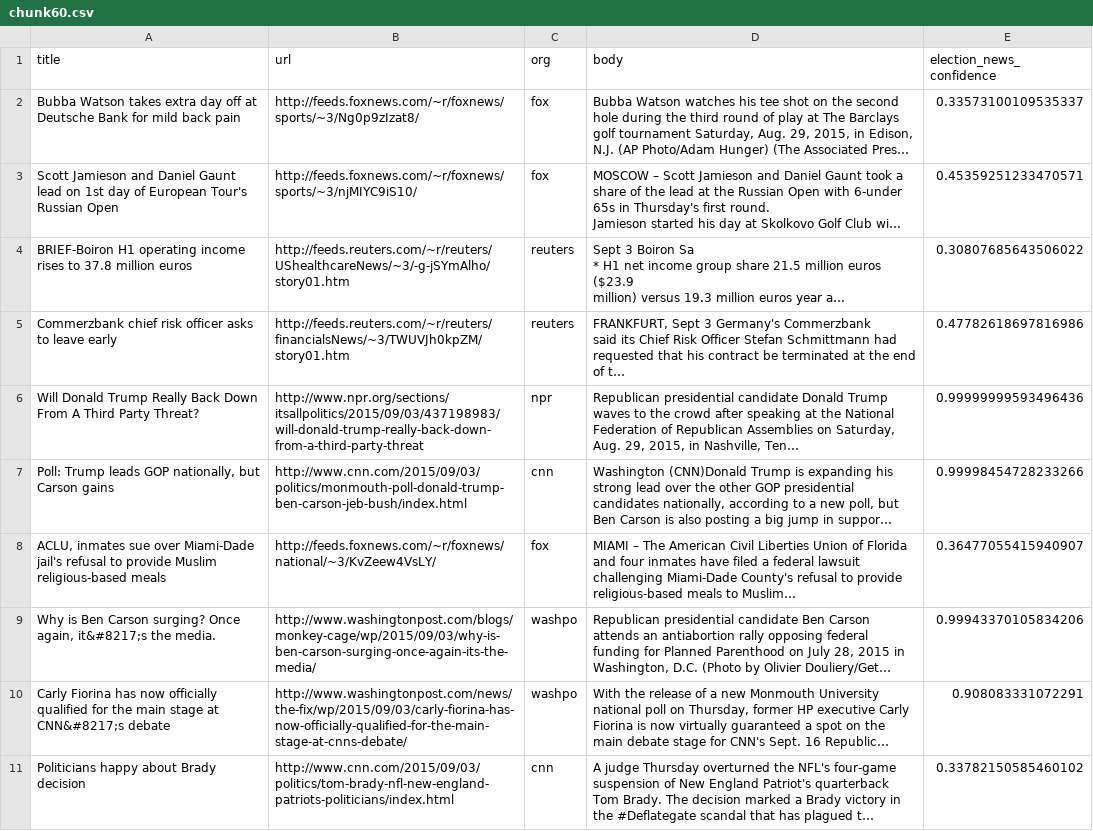
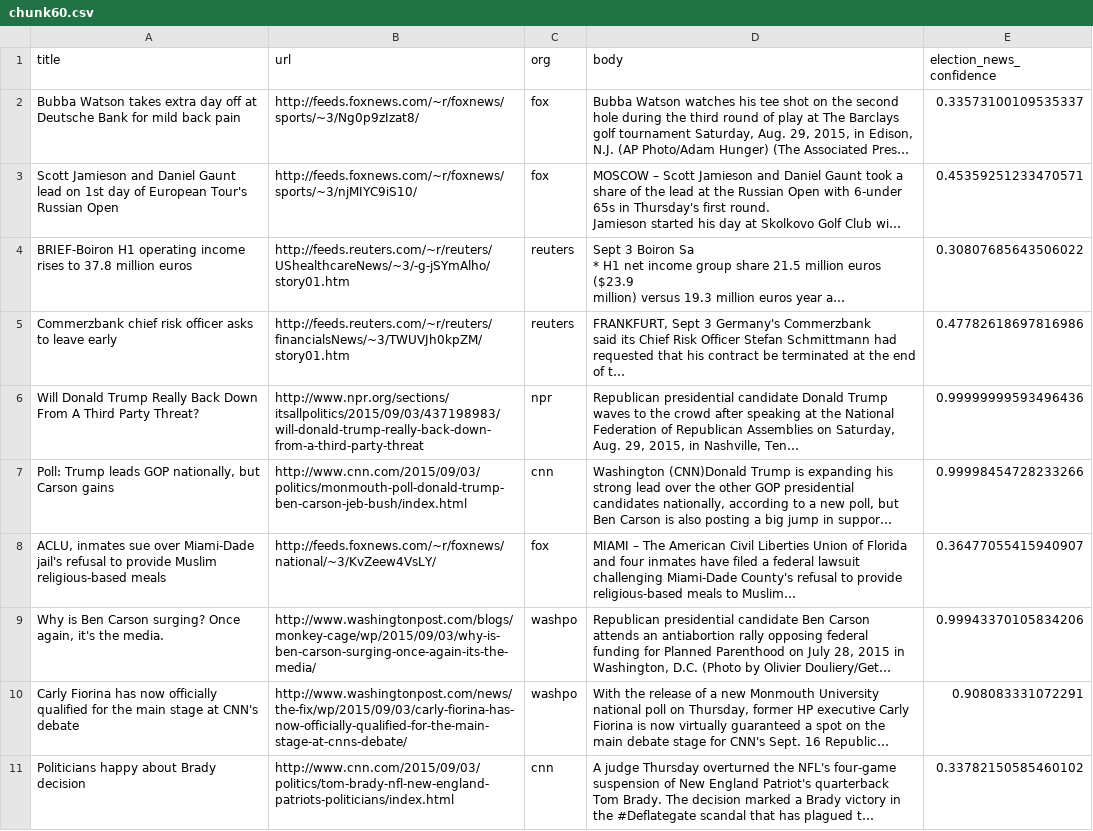
Before and after one commit to sbchou/SortingHat, a CSV file: newsfilter/data/chunk60.csv, drawn as a sheet; long unchanged cells end in …; the diff names each change by its address in the sheet, - before the commit and + after, or states it on an @@ line.

```diff
--- a/newsfilter/data/chunk60.csv
+++ b/newsfilter/data/chunk60.csv
-A9 (title): …Once again, it&#8217;s the media.
+A9 (title): …Once again, it's the media.
-A10 (title): …stage at CNN&#8217;s debate
+A10 (title): …stage at CNN's debate
```
Also changed, not shown: newsfilter/data/chunk0.csv, newsfilter/data/chunk20.csv, 9 other files.
